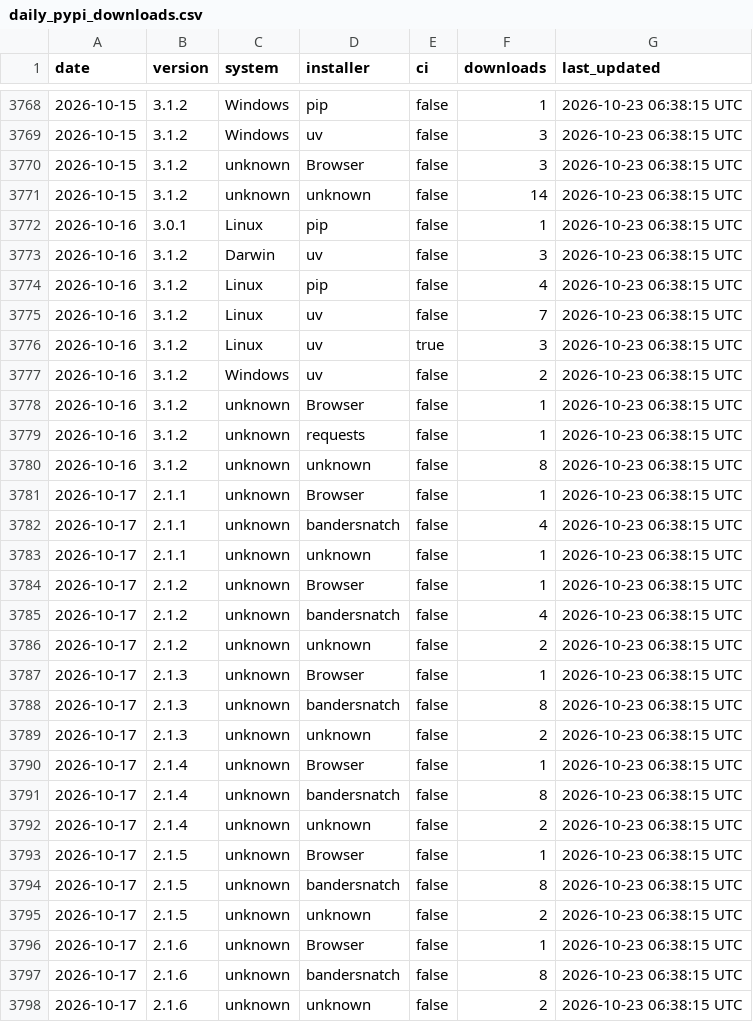
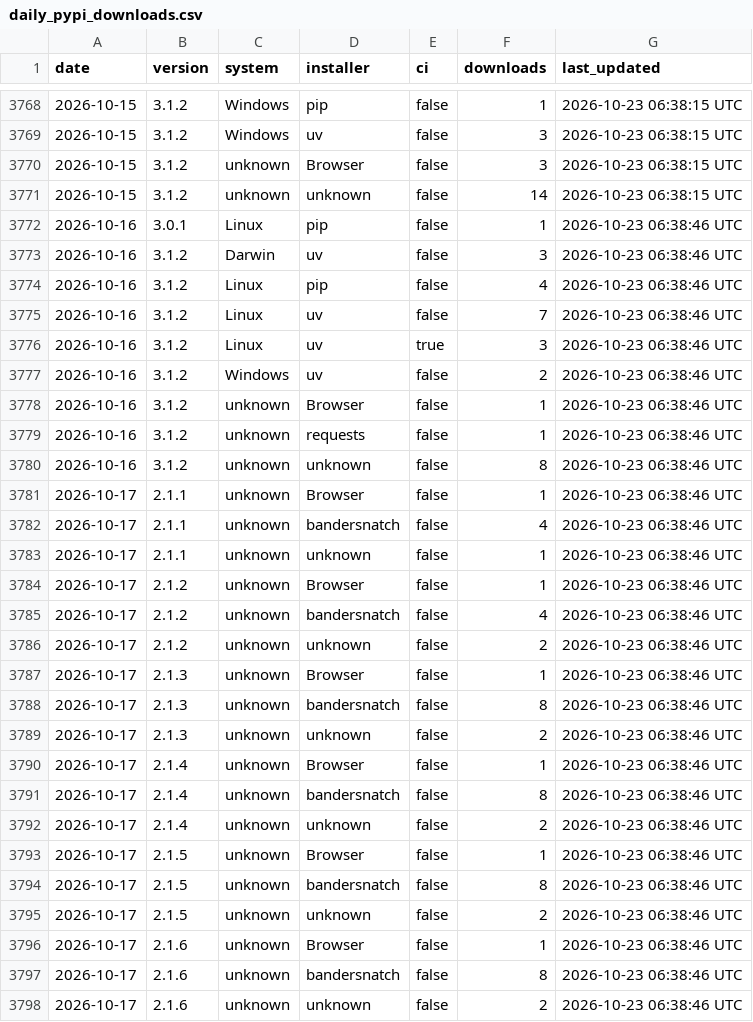
Before and after one commit to amankh/ros-mcp-server, a CSV file: .metrics/daily_pypi_downloads.csv, drawn as a sheet; only a part is shown, gaps mark what is left out; the diff covers the shown part only.

```diff
--- a/.metrics/daily_pypi_downloads.csv
+++ b/.metrics/daily_pypi_downloads.csv
@@ -3771,28 +3771,28 @@ date,version,system,installer,ci,downloads,last_updated
 2026-10-15,3.1.2,unknown,unknown,false,14,2026-10-23 06:38:15 UTC
-2026-10-16,3.0.1,Linux,pip,false,1,2026-10-23 06:38:15 UTC
-2026-10-16,3.1.2,Darwin,uv,false,3,2026-10-23 06:38:15 UTC
-2026-10-16,3.1.2,Linux,pip,false,4,2026-10-23 06:38:15 UTC
-2026-10-16,3.1.2,Linux,uv,false,7,2026-10-23 06:38:15 UTC
-2026-10-16,3.1.2,Linux,uv,true,3,2026-10-23 06:38:15 UTC
-2026-10-16,3.1.2,Windows,uv,false,2,2026-10-23 06:38:15 UTC
-2026-10-16,3.1.2,unknown,Browser,false,1,2026-10-23 06:38:15 UTC
-2026-10-16,3.1.2,unknown,requests,false,1,2026-10-23 06:38:15 UTC
-2026-10-16,3.1.2,unknown,unknown,false,8,2026-10-23 06:38:15 UTC
-2026-10-17,2.1.1,unknown,Browser,false,1,2026-10-23 06:38:15 UTC
-2026-10-17,2.1.1,unknown,bandersnatch,false,4,2026-10-23 06:38:15 UTC
-2026-10-17,2.1.1,unknown,unknown,false,1,2026-10-23 06:38:15 UTC
-2026-10-17,2.1.2,unknown,Browser,false,1,2026-10-23 06:38:15 UTC
-2026-10-17,2.1.2,unknown,bandersnatch,false,4,2026-10-23 06:38:15 UTC
-2026-10-17,2.1.2,unknown,unknown,false,2,2026-10-23 06:38:15 UTC
-2026-10-17,2.1.3,unknown,Browser,false,1,2026-10-23 06:38:15 UTC
-2026-10-17,2.1.3,unknown,bandersnatch,false,8,2026-10-23 06:38:15 UTC
-2026-10-17,2.1.3,unknown,unknown,false,2,2026-10-23 06:38:15 UTC
-2026-10-17,2.1.4,unknown,Browser,false,1,2026-10-23 06:38:15 UTC
-2026-10-17,2.1.4,unknown,bandersnatch,false,8,2026-10-23 06:38:15 UTC
-2026-10-17,2.1.4,unknown,unknown,false,2,2026-10-23 06:38:15 UTC
-2026-10-17,2.1.5,unknown,Browser,false,1,2026-10-23 06:38:15 UTC
-2026-10-17,2.1.5,unknown,bandersnatch,false,8,2026-10-23 06:38:15 UTC
-2026-10-17,2.1.5,unknown,unknown,false,2,2026-10-23 06:38:15 UTC
-2026-10-17,2.1.6,unknown,Browser,false,1,2026-10-23 06:38:15 UTC
-2026-10-17,2.1.6,unknown,bandersnatch,false,8,2026-10-23 06:38:15 UTC
-2026-10-17,2.1.6,unknown,unknown,false,2,2026-10-23 06:38:15 UTC
+2026-10-16,3.0.1,Linux,pip,false,1,2026-10-23 06:38:46 UTC
+2026-10-16,3.1.2,Darwin,uv,false,3,2026-10-23 06:38:46 UTC
+2026-10-16,3.1.2,Linux,pip,false,4,2026-10-23 06:38:46 UTC
+2026-10-16,3.1.2,Linux,uv,false,7,2026-10-23 06:38:46 UTC
+2026-10-16,3.1.2,Linux,uv,true,3,2026-10-23 06:38:46 UTC
+2026-10-16,3.1.2,Windows,uv,false,2,2026-10-23 06:38:46 UTC
+2026-10-16,3.1.2,unknown,Browser,false,1,2026-10-23 06:38:46 UTC
+2026-10-16,3.1.2,unknown,requests,false,1,2026-10-23 06:38:46 UTC
+2026-10-16,3.1.2,unknown,unknown,false,8,2026-10-23 06:38:46 UTC
+2026-10-17,2.1.1,unknown,Browser,false,1,2026-10-23 06:38:46 UTC
+2026-10-17,2.1.1,unknown,bandersnatch,false,4,2026-10-23 06:38:46 UTC
+2026-10-17,2.1.1,unknown,unknown,false,1,2026-10-23 06:38:46 UTC
+2026-10-17,2.1.2,unknown,Browser,false,1,2026-10-23 06:38:46 UTC
+2026-10-17,2.1.2,unknown,bandersnatch,false,4,2026-10-23 06:38:46 UTC
+2026-10-17,2.1.2,unknown,unknown,false,2,2026-10-23 06:38:46 UTC
+2026-10-17,2.1.3,unknown,Browser,false,1,2026-10-23 06:38:46 UTC
+2026-10-17,2.1.3,unknown,bandersnatch,false,8,2026-10-23 06:38:46 UTC
+2026-10-17,2.1.3,unknown,unknown,false,2,2026-10-23 06:38:46 UTC
+2026-10-17,2.1.4,unknown,Browser,false,1,2026-10-23 06:38:46 UTC
+2026-10-17,2.1.4,unknown,bandersnatch,false,8,2026-10-23 06:38:46 UTC
+2026-10-17,2.1.4,unknown,unknown,false,2,2026-10-23 06:38:46 UTC
+2026-10-17,2.1.5,unknown,Browser,false,1,2026-10-23 06:38:46 UTC
+2026-10-17,2.1.5,unknown,bandersnatch,false,8,2026-10-23 06:38:46 UTC
+2026-10-17,2.1.5,unknown,unknown,false,2,2026-10-23 06:38:46 UTC
+2026-10-17,2.1.6,unknown,Browser,false,1,2026-10-23 06:38:46 UTC
+2026-10-17,2.1.6,unknown,bandersnatch,false,8,2026-10-23 06:38:46 UTC
+2026-10-17,2.1.6,unknown,unknown,false,2,2026-10-23 06:38:46 UTC
```
Also changed, not shown: 84 edited cells elsewhere in this file, .metrics/daily_pypi_downloads_summary.csv.
